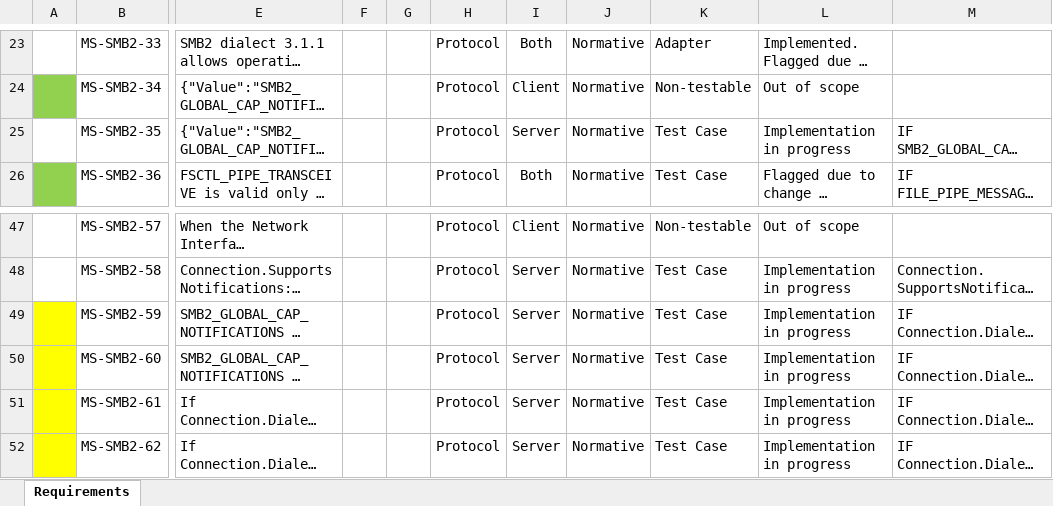
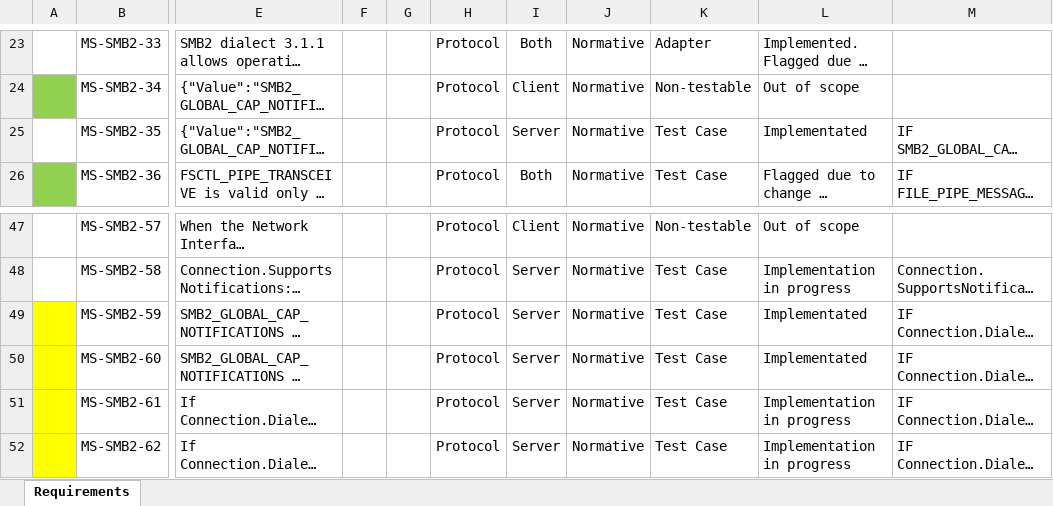
Before and after one commit to microsoft/WindowsProtocolTestSuites, an Excel workbook: TestSuites/FileServer/docs/RequirementSpecifications/MS-SMB2_ServerRequirementSpecification_v80.xlsx, sheet Requirements, drawn as a sheet; only a part is shown, gaps mark what is left out; long unchanged cells end in …; values as stored, in another font and other column widths than the file's, no borders; conditional formats and table styles not drawn; the diff names each change by its address in the sheet, - before the commit and + after, or states it on an @@ line.

Commit message:
Merged PR 12704947: Adds support for SMB2_GLOBAL_CAP_NOTIFICATIONS
## Pull Request Checklist
### General
- [x] Are all regression test passed?
- [ ] Are there any test cases that will expose unfixed TDIs or Windows bugs?

### New Test Case
- [ ] Have Design Spec and User Guide been updated?
- [x] Can all the test cases be loaded and executed by PTM & PTMCli?
- [x] Can the related changes support multiple platform(Windows, Linux, MacOS)?

### SDK Changes
- [ ] Are all related test suites Regression passed?

- Bug fixes
- Test case setup
- Fix comments and enhance SMB negotiation checks

----
#### AI description  (iteration 1)
#### PR Classification
New feature

#### PR Summary
This pull request adds support for the `SMB2_GLOBAL_CAP_NOTIFICATIONS` capability, allowing clients to receive one-way notifications from servers.
- `Negotiation.cs`: Added test case for handling NEGOTIATE with `SMB2_GLOBAL_CAP_NOTIFICATIONS` set in Capabilities.
- `TestConfigBase.cs`: Introduced `IsServerToClientNotificationsSupported` property and updated capability checks.
- `Configure_Driver.ps1` and `Configure_SUT.ps1`: Removed configuration for ForceLevel2.
- `InstallMSIAndTools.ps1`: Changed internet connection test URL from Microsoft to Google.
- `Smb2FunctionalClient.cs`: Fixed typo in comment regarding SMB 3.0 dialect capabilities.
<!-- GitOpsUserAgent=GitOps.Apps.Server.pullrequestcopilot -->

Related work items: #56283164, #56283175, #56284471, #56288922, #56288930

```diff
--- a/TestSuites/FileServer/docs/RequirementSpecifications/MS-SMB2_ServerRequirementSpecification_v80.xlsx (sheet Requirements)
+++ b/TestSuites/FileServer/docs/RequirementSpecifications/MS-SMB2_ServerRequirementSpecification_v80.xlsx (sheet Requirements)
-L25: Implementation in progress
+L25: Implementated
-L49:L50: Implementation in progress
+L49:L50: Implementated
```
Also changed, not shown: 5 other files.
